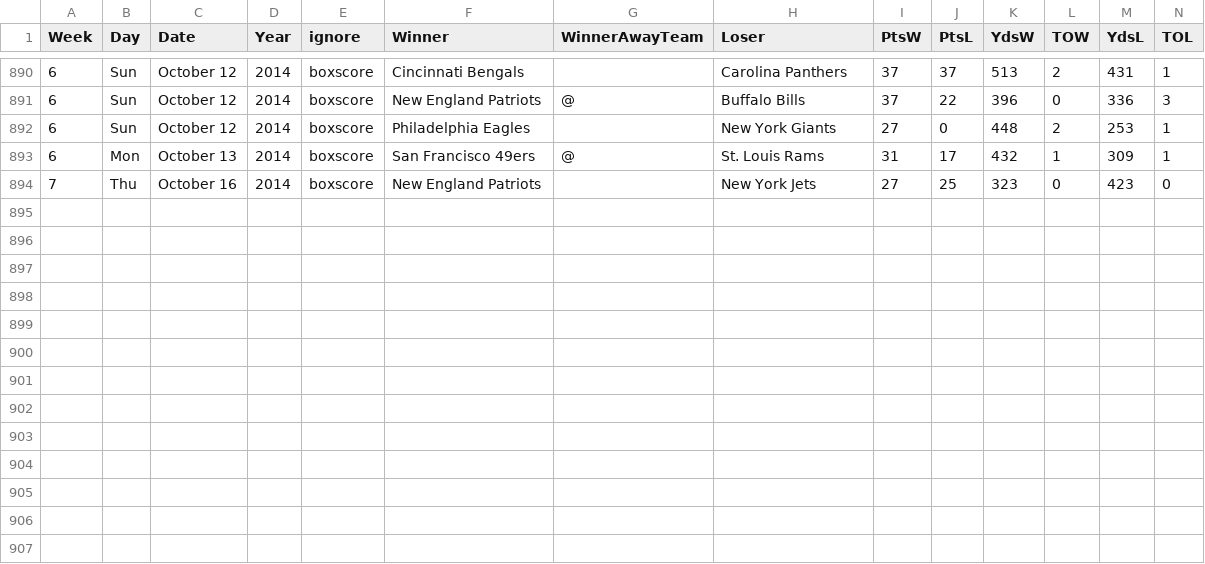
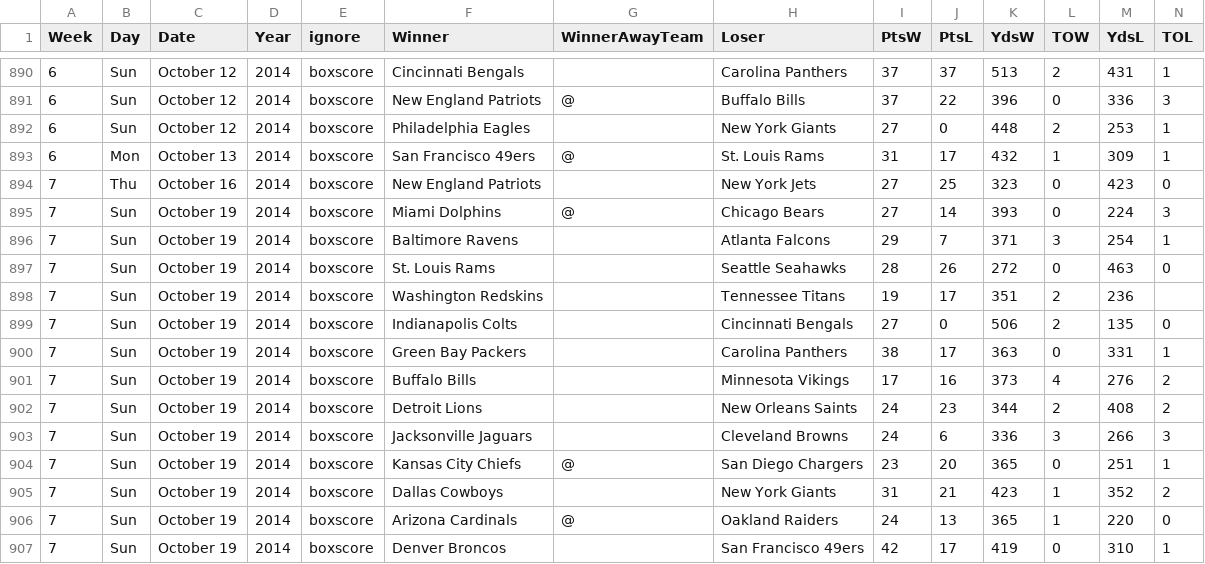
Before and after one commit to gjn/homefield, a CSV file: data/pfr/all.csv, drawn as a sheet; only a part is shown, gaps mark what is left out; the diff names each change by its address in the sheet, - before the commit and + after, or states it on an @@ line.

```diff
--- a/data/pfr/all.csv
+++ b/data/pfr/all.csv
+row 895: 7 | Sun | October 19 | 2014 | boxscore | Miami Dolphins | @ | Chicago Bears | 27 | 14 | 393 | 0 | 224 | 3
+row 896: 7 | Sun | October 19 | 2014 | boxscore | Baltimore Ravens |  | Atlanta Falcons | 29 | 7 | 371 | 3 | 254 | 1
+row 897: 7 | Sun | October 19 | 2014 | boxscore | St. Louis Rams |  | Seattle Seahawks | 28 | 26 | 272 | 0 | 463 | 0
+row 898: 7 | Sun | October 19 | 2014 | boxscore | Washington Redskins |  | Tennessee Titans | 19 | 17 | 351 | 2 | 236
+row 899: 7 | Sun | October 19 | 2014 | boxscore | Indianapolis Colts |  | Cincinnati Bengals | 27 | 0 | 506 | 2 | 135 | 0
+row 900: 7 | Sun | October 19 | 2014 | boxscore | Green Bay Packers |  | Carolina Panthers | 38 | 17 | 363 | 0 | 331 | 1
+row 901: 7 | Sun | October 19 | 2014 | boxscore | Buffalo Bills |  | Minnesota Vikings | 17 | 16 | 373 | 4 | 276 | 2
+row 902: 7 | Sun | October 19 | 2014 | boxscore | Detroit Lions |  | New Orleans Saints | 24 | 23 | 344 | 2 | 408 | 2
+row 903: 7 | Sun | October 19 | 2014 | boxscore | Jacksonville Jaguars |  | Cleveland Browns | 24 | 6 | 336 | 3 | 266 | 3
+row 904: 7 | Sun | October 19 | 2014 | boxscore | Kansas City Chiefs | @ | San Diego Chargers | 23 | 20 | 365 | 0 | 251 | 1
+row 905: 7 | Sun | October 19 | 2014 | boxscore | Dallas Cowboys |  | New York Giants | 31 | 21 | 423 | 1 | 352 | 2
+row 906: 7 | Sun | October 19 | 2014 | boxscore | Arizona Cardinals | @ | Oakland Raiders | 24 | 13 | 365 | 1 | 220 | 0
+row 907: 7 | Sun | October 19 | 2014 | boxscore | Denver Broncos |  | San Francisco 49ers | 42 | 17 | 419 | 0 | 310 | 1
```
Also changed, not shown: 5 other files.
